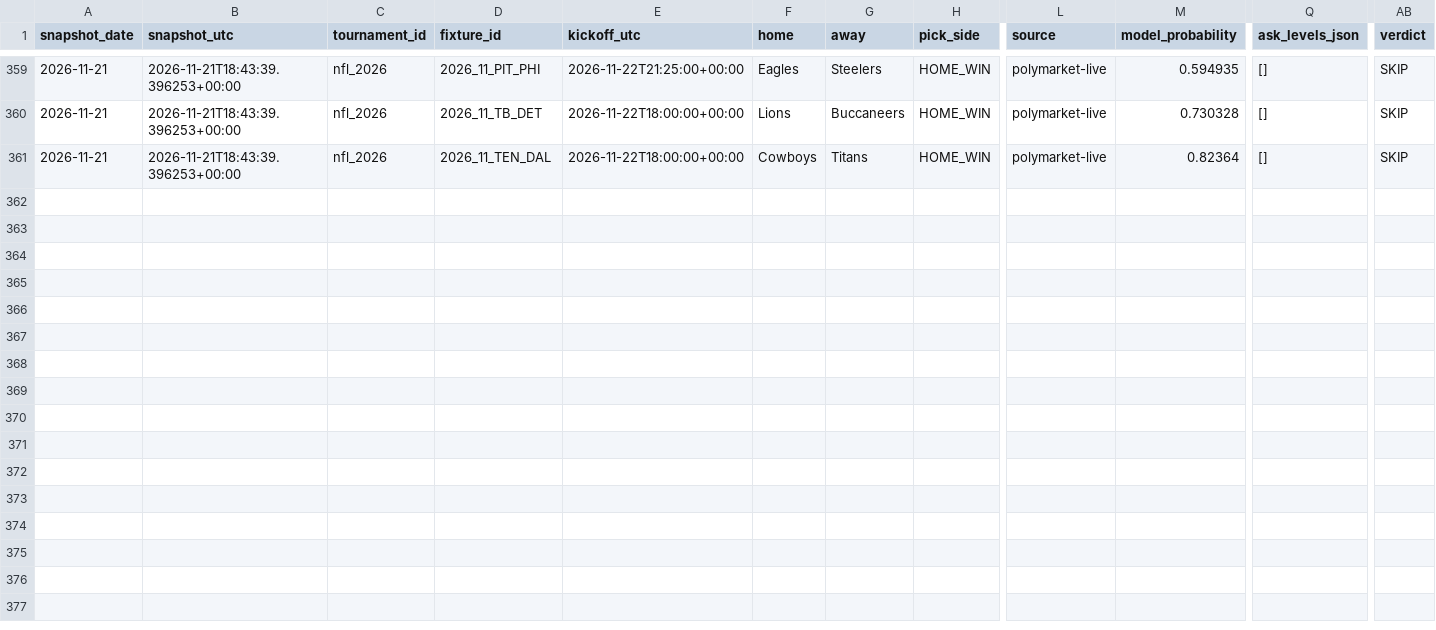
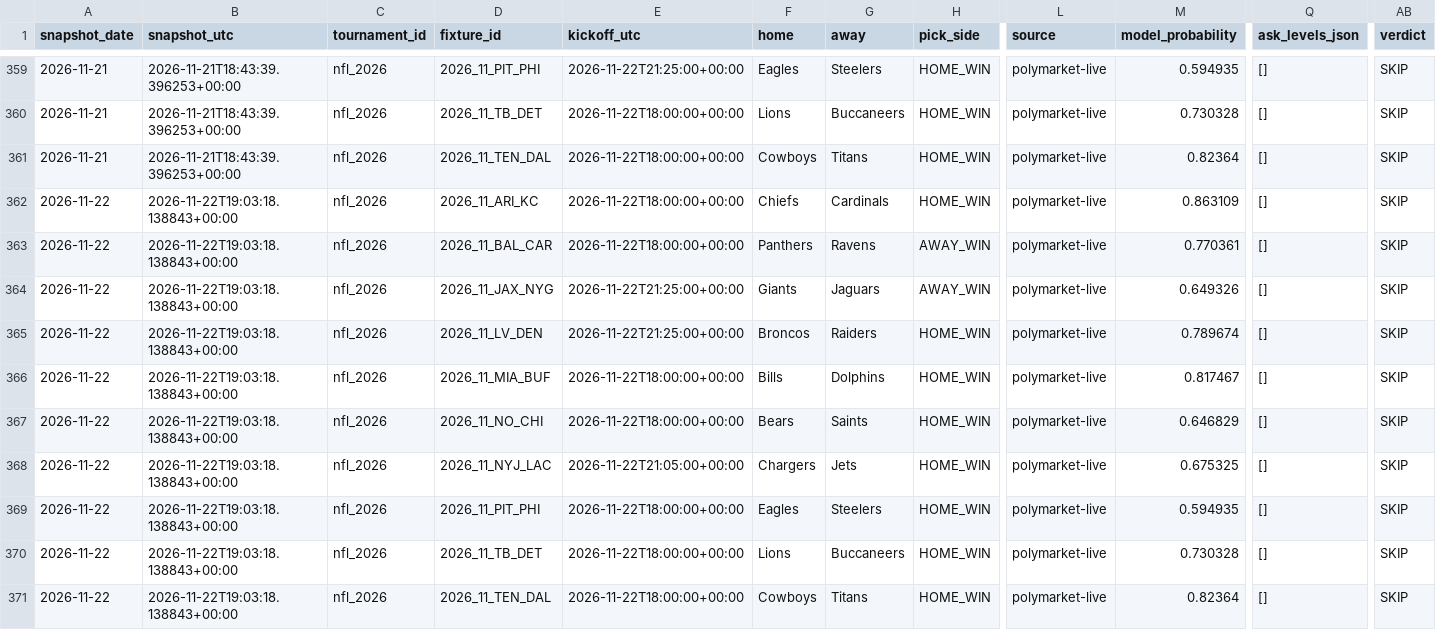
Before and after one commit to Hibra999/smart-polybets, a CSV file: data/nfl_2026/ingest/market_snapshots.csv, drawn as a sheet; only a part is shown, gaps mark what is left out; rows hold the shown columns only; the diff names each change by its address in the sheet, - before the commit and + after, or states it on an @@ line.

Commit message:
reports: refresh current Liga MX and NFL dashboards [skip ci]

```diff
--- a/data/nfl_2026/ingest/market_snapshots.csv
+++ b/data/nfl_2026/ingest/market_snapshots.csv
+row 362: 2026-11-22 | 2026-11-22T19:03:18.138843+00:00 | nfl_2026 | 2026_11_ARI_KC | 2026-11-22T18:00:00+00:00 | Chiefs | Cardinals | HOME_WIN | polymarket-live | 0.863109 | [] | SKIP
+row 363: 2026-11-22 | 2026-11-22T19:03:18.138843+00:00 | nfl_2026 | 2026_11_BAL_CAR | 2026-11-22T18:00:00+00:00 | Panthers | Ravens | AWAY_WIN | polymarket-live | 0.770361 | [] | SKIP
+row 364: 2026-11-22 | 2026-11-22T19:03:18.138843+00:00 | nfl_2026 | 2026_11_JAX_NYG | 2026-11-22T21:25:00+00:00 | Giants | Jaguars | AWAY_WIN | polymarket-live | 0.649326 | [] | SKIP
+row 365: 2026-11-22 | 2026-11-22T19:03:18.138843+00:00 | nfl_2026 | 2026_11_LV_DEN | 2026-11-22T21:25:00+00:00 | Broncos | Raiders | HOME_WIN | polymarket-live | 0.789674 | [] | SKIP
+row 366: 2026-11-22 | 2026-11-22T19:03:18.138843+00:00 | nfl_2026 | 2026_11_MIA_BUF | 2026-11-22T18:00:00+00:00 | Bills | Dolphins | HOME_WIN | polymarket-live | 0.817467 | [] | SKIP
+row 367: 2026-11-22 | 2026-11-22T19:03:18.138843+00:00 | nfl_2026 | 2026_11_NO_CHI | 2026-11-22T18:00:00+00:00 | Bears | Saints | HOME_WIN | polymarket-live | 0.646829 | [] | SKIP
+row 368: 2026-11-22 | 2026-11-22T19:03:18.138843+00:00 | nfl_2026 | 2026_11_NYJ_LAC | 2026-11-22T21:05:00+00:00 | Chargers | Jets | HOME_WIN | polymarket-live | 0.675325 | [] | SKIP
+row 369: 2026-11-22 | 2026-11-22T19:03:18.138843+00:00 | nfl_2026 | 2026_11_PIT_PHI | 2026-11-22T18:00:00+00:00 | Eagles | Steelers | HOME_WIN | polymarket-live | 0.594935 | [] | SKIP
+row 370: 2026-11-22 | 2026-11-22T19:03:18.138843+00:00 | nfl_2026 | 2026_11_TB_DET | 2026-11-22T18:00:00+00:00 | Lions | Buccaneers | HOME_WIN | polymarket-live | 0.730328 | [] | SKIP
+row 371: 2026-11-22 | 2026-11-22T19:03:18.138843+00:00 | nfl_2026 | 2026_11_TEN_DAL | 2026-11-22T18:00:00+00:00 | Cowboys | Titans | HOME_WIN | polymarket-live | 0.82364 | [] | SKIP
```
Also changed, not shown: data/liga_mx_2026/ingest/market_snapshots.csv, 2 other files.
